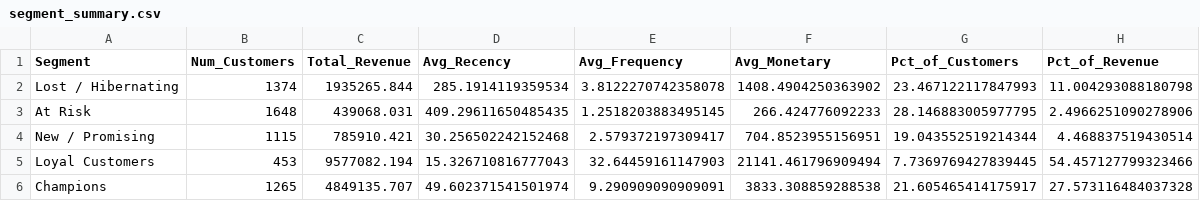
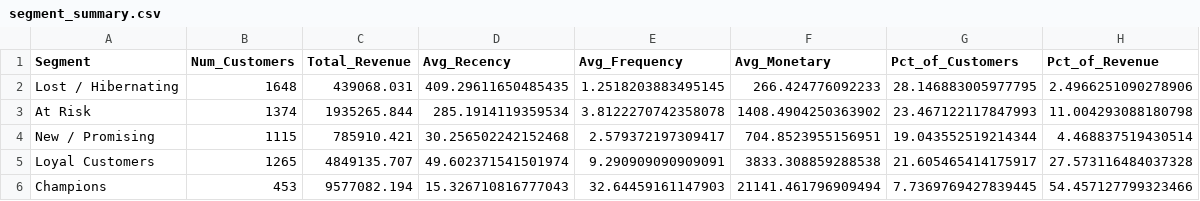
Before and after one commit to Rahulkulkarni2002/customer-segmentation-retention-analysis, a CSV file: segment_summary.csv, drawn as a sheet.

```diff
--- a/segment_summary.csv
+++ b/segment_summary.csv
@@ -1,6 +1,6 @@
 Segment,Num_Customers,Total_Revenue,Avg_Recency,Avg_Frequency,Avg_Monetary,Pct_of_Customers,Pct_of_Revenue
-Lost / Hibernating,1374,1935265.844,285.1914119359534,3.8122270742358078,1408.4904250363902,23.467122117847993,11.004293088180798
-At Risk,1648,439068.031,409.29611650485435,1.2518203883495145,266.424776092233,28.146883005977795,2.4966251090278906
+Lost / Hibernating,1648,439068.031,409.29611650485435,1.2518203883495145,266.424776092233,28.146883005977795,2.4966251090278906
+At Risk,1374,1935265.844,285.1914119359534,3.8122270742358078,1408.4904250363902,23.467122117847993,11.004293088180798
 New / Promising,1115,785910.421,30.256502242152468,2.579372197309417,704.8523955156951,19.043552519214344,4.468837519430514
-Loyal Customers,453,9577082.194,15.326710816777043,32.64459161147903,21141.461796909494,7.7369769427839445,54.457127799323466
-Champions,1265,4849135.707,49.602371541501974,9.290909090909091,3833.308859288538,21.605465414175917,27.573116484037328
+Loyal Customers,1265,4849135.707,49.602371541501974,9.290909090909091,3833.308859288538,21.605465414175917,27.573116484037328
+Champions,453,9577082.194,15.326710816777043,32.64459161147903,21141.461796909494,7.7369769427839445,54.457127799323466
```
Also changed, not shown: customer_segments.csv, 2 other files.
